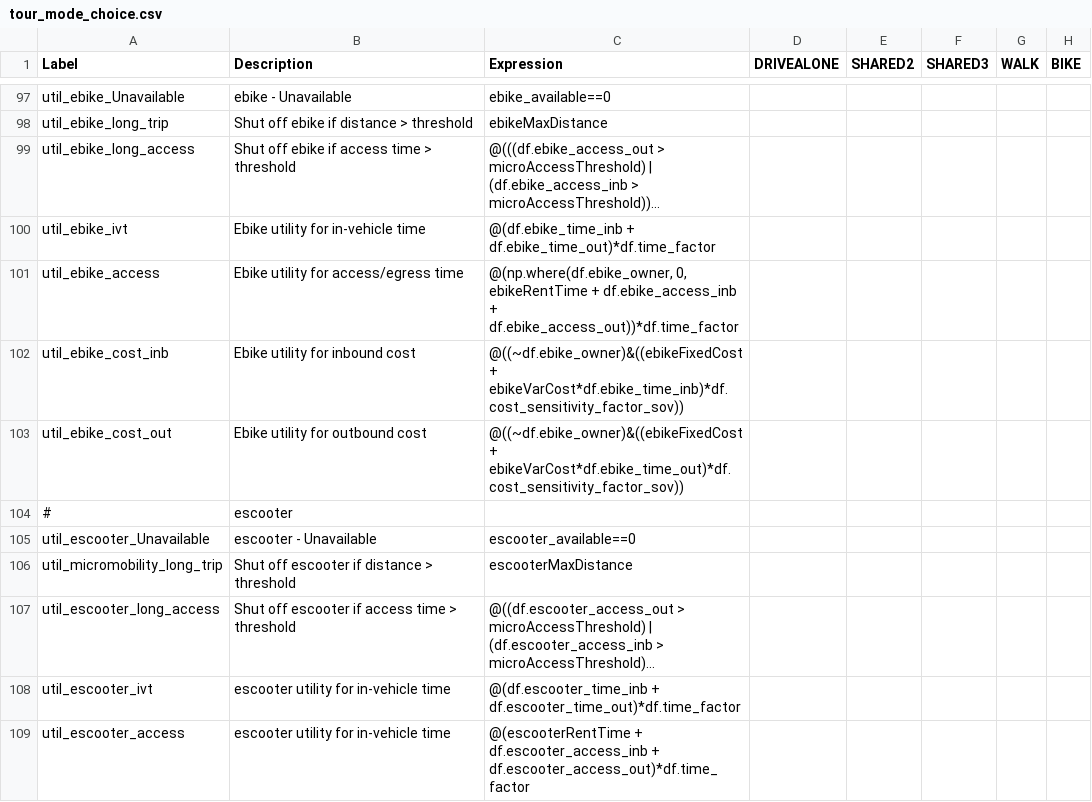
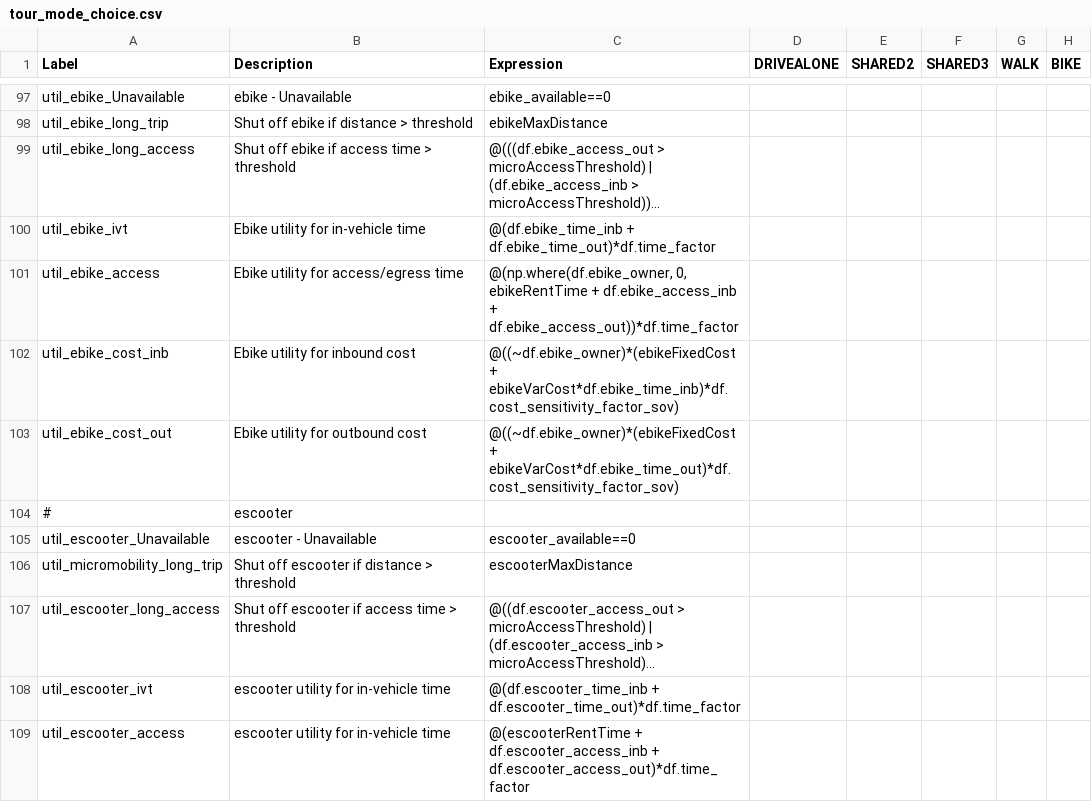
Before and after one commit to RSGInc/SimOR, a CSV file: resident/configs/tour_mode_choice.csv, drawn as a sheet; only a part is shown, gaps mark what is left out; long unchanged cells end in …; the diff names each change by its address in the sheet, - before the commit and + after, or states it on an @@ line.

Commit message:
Fix ebike costs

```diff
--- a/resident/configs/tour_mode_choice.csv
+++ b/resident/configs/tour_mode_choice.csv
-C102 (Expression): @((~df.ebike_owner)&((ebikeFixedCost + ebikeVarCost*df.ebike_time_inb)*df.cost_sensitivity_factor_sov))
+C102 (Expression): @((~df.ebike_owner)*(ebikeFixedCost + ebikeVarCost*df.ebike_time_inb)*df.cost_sensitivity_factor_sov)
-C103 (Expression): @((~df.ebike_owner)&((ebikeFixedCost + ebikeVarCost*df.ebike_time_out)*df.cost_sensitivity_factor_sov))
+C103 (Expression): @((~df.ebike_owner)*(ebikeFixedCost + ebikeVarCost*df.ebike_time_out)*df.cost_sensitivity_factor_sov)
```
